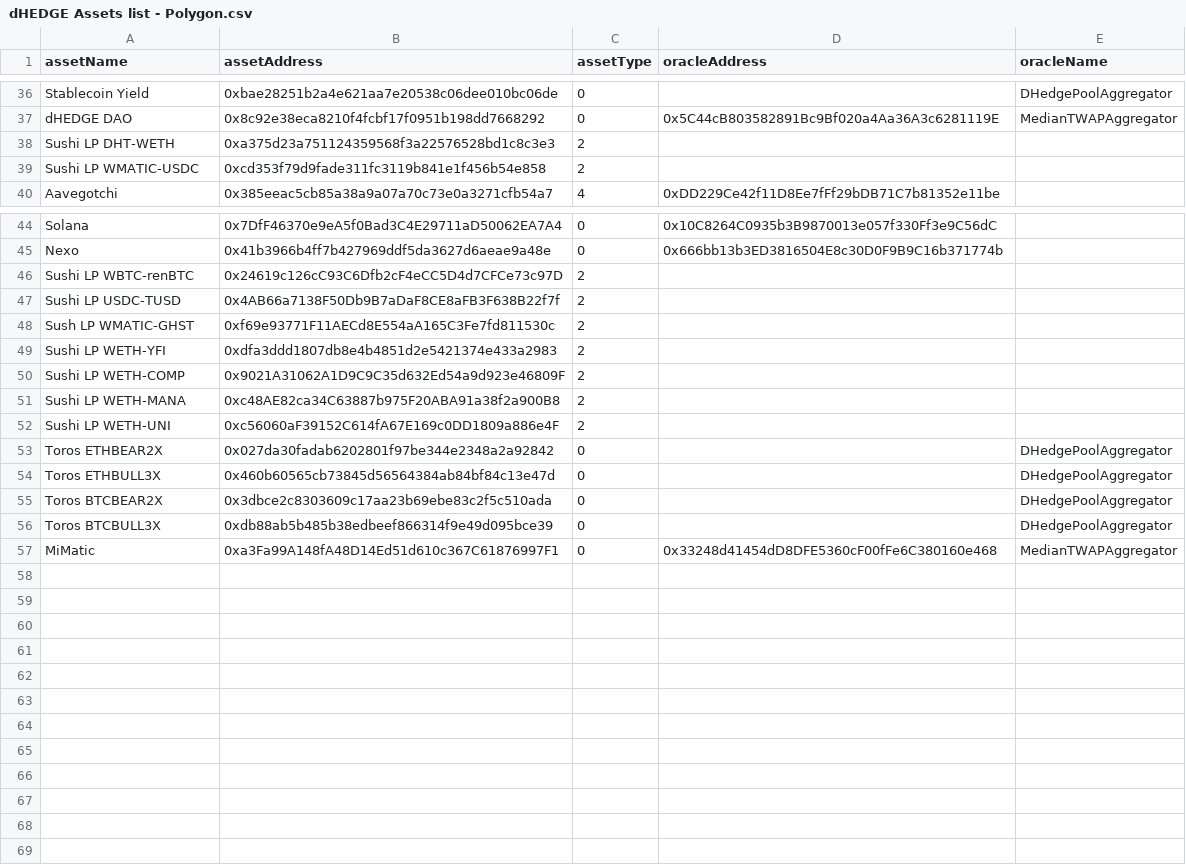
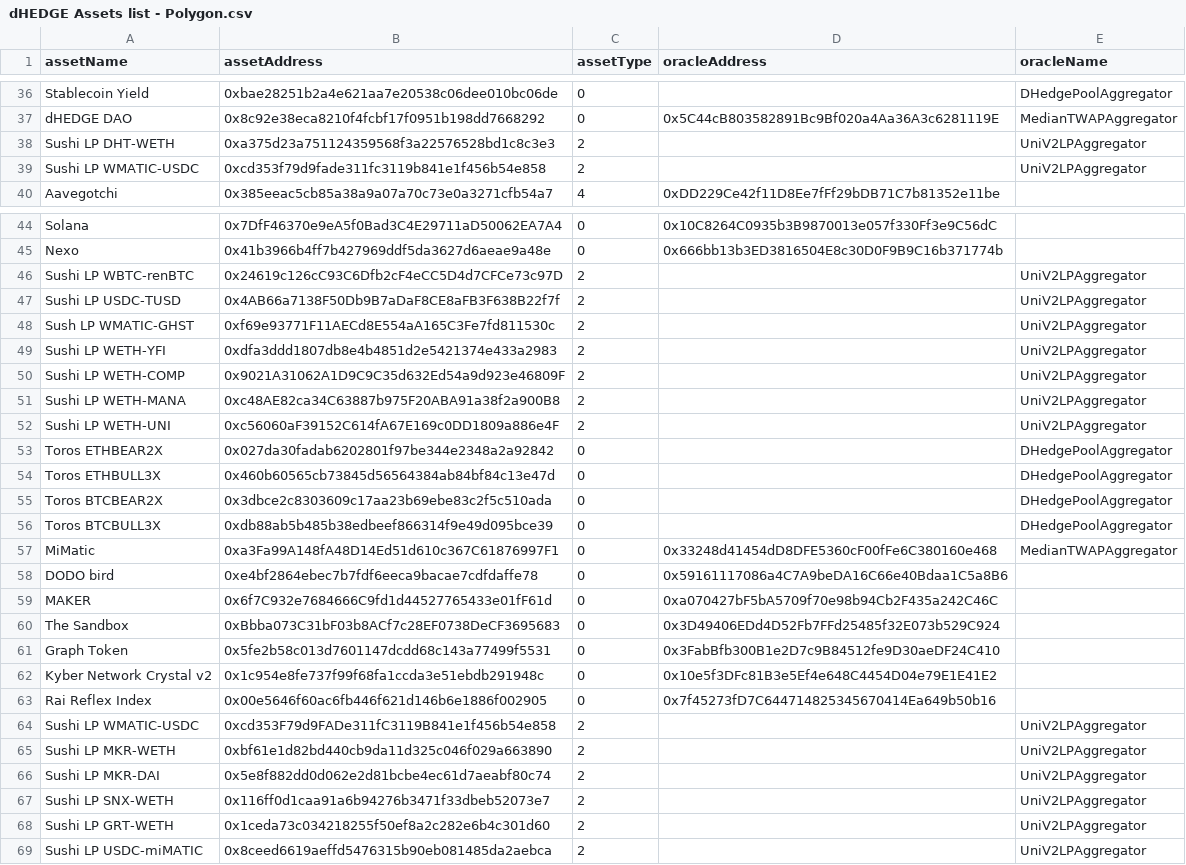
Before and after one commit to dhedge/V2-Public, a CSV file: config/polygon-prod/dHEDGE Assets list - Polygon.csv, drawn as a sheet; only a part is shown, gaps mark what is left out; the diff covers the shown part only.

Commit message:
feat(new-assets-polygon): adds new polygon assets

```diff
--- a/config/polygon-prod/dHEDGE Assets list - Polygon.csv
+++ b/config/polygon-prod/dHEDGE Assets list - Polygon.csv
@@ -37,4 +37,4 @@ Stablecoin Yield,0xbae28251b2a4e621aa7e20538c06dee010bc06de,0,,DHedgePoolAggrega
 dHEDGE DAO,0x8c92e38eca8210f4fcbf17f0951b198dd7668292,0,0x5C44cB803582891Bc9Bf020a4Aa36A3c6281119E,MedianTWAPAggregator
-Sushi LP DHT-WETH,0xa375d23a751124359568f3a22576528bd1c8c3e3,2,,
-Sushi LP WMATIC-USDC,0xcd353f79d9fade311fc3119b841e1f456b54e858,2,,
+Sushi LP DHT-WETH,0xa375d23a751124359568f3a22576528bd1c8c3e3,2,,UniV2LPAggregator
+Sushi LP WMATIC-USDC,0xcd353f79d9fade311fc3119b841e1f456b54e858,2,,UniV2LPAggregator
 Aavegotchi,0x385eeac5cb85a38a9a07a70c73e0a3271cfb54a7,4,0xDD229Ce42f11D8Ee7fFf29bDB71C7b81352e11be,
@@ -45,9 +45,9 @@ Solana,0x7DfF46370e9eA5f0Bad3C4E29711aD50062EA7A4,0,0x10C8264C0935b3B9870013e057
 Nexo,0x41b3966b4ff7b427969ddf5da3627d6aeae9a48e,0,0x666bb13b3ED3816504E8c30D0F9B9C16b371774b,
-Sushi LP WBTC-renBTC,0x24619c126cC93C6Dfb2cF4eCC5D4d7CFCe73c97D,2,,
-Sushi LP USDC-TUSD,0x4AB66a7138F50Db9B7aDaF8CE8aFB3F638B22f7f,2,,
-Sush LP WMATIC-GHST,0xf69e93771F11AECd8E554aA165C3Fe7fd811530c,2,,
-Sushi LP WETH-YFI,0xdfa3ddd1807db8e4b4851d2e5421374e433a2983,2,,
-Sushi LP WETH-COMP,0x9021A31062A1D9C9C35d632Ed54a9d923e46809F,2,,
-Sushi LP WETH-MANA,0xc48AE82ca34C63887b975F20ABA91a38f2a900B8,2,,
-Sushi LP WETH-UNI,0xc56060aF39152C614fA67E169c0DD1809a886e4F,2,,
+Sushi LP WBTC-renBTC,0x24619c126cC93C6Dfb2cF4eCC5D4d7CFCe73c97D,2,,UniV2LPAggregator
+Sushi LP USDC-TUSD,0x4AB66a7138F50Db9B7aDaF8CE8aFB3F638B22f7f,2,,UniV2LPAggregator
+Sush LP WMATIC-GHST,0xf69e93771F11AECd8E554aA165C3Fe7fd811530c,2,,UniV2LPAggregator
+Sushi LP WETH-YFI,0xdfa3ddd1807db8e4b4851d2e5421374e433a2983,2,,UniV2LPAggregator
+Sushi LP WETH-COMP,0x9021A31062A1D9C9C35d632Ed54a9d923e46809F,2,,UniV2LPAggregator
+Sushi LP WETH-MANA,0xc48AE82ca34C63887b975F20ABA91a38f2a900B8,2,,UniV2LPAggregator
+Sushi LP WETH-UNI,0xc56060aF39152C614fA67E169c0DD1809a886e4F,2,,UniV2LPAggregator
 Toros ETHBEAR2X,0x027da30fadab6202801f97be344e2348a2a92842,0,,DHedgePoolAggregator
@@ -57 +57,13 @@ Toros BTCBULL3X,0xdb88ab5b485b38edbeef866314f9e49d095bce39,0,,DHedgePoolAggregat
 MiMatic,0xa3Fa99A148fA48D14Ed51d610c367C61876997F1,0,0x33248d41454dD8DFE5360cF00fFe6C380160e468,MedianTWAPAggregator
+DODO bird,0xe4bf2864ebec7b7fdf6eeca9bacae7cdfdaffe78,0,0x59161117086a4C7A9beDA16C66e40Bdaa1C5a8B6
+MAKER,0x6f7C932e7684666C9fd1d44527765433e01fF61d,0,0xa070427bF5bA5709f70e98b94Cb2F435a242C46C
+The Sandbox,0xBbba073C31bF03b8ACf7c28EF0738DeCF3695683,0,0x3D49406EDd4D52Fb7FFd25485f32E073b529C924
+Graph Token,0x5fe2b58c013d7601147dcdd68c143a77499f5531,0,0x3FabBfb300B1e2D7c9B84512fe9D30aeDF24C410
+Kyber Network Crystal v2,0x1c954e8fe737f99f68fa1ccda3e51ebdb291948c,0,0x10e5f3DFc81B3e5Ef4e648C4454D04e79E1E41E2
+Rai Reflex Index,0x00e5646f60ac6fb446f621d146b6e1886f002905,0,0x7f45273fD7C644714825345670414Ea649b50b16
+Sushi LP WMATIC-USDC,0xcd353F79d9FADe311fC3119B841e1f456b54e858,2,,UniV2LPAggregator
+Sushi LP MKR-WETH,0xbf61e1d82bd440cb9da11d325c046f029a663890,2,,UniV2LPAggregator
+Sushi LP MKR-DAI,0x5e8f882dd0d062e2d81bcbe4ec61d7aeabf80c74,2,,UniV2LPAggregator
+Sushi LP SNX-WETH,0x116ff0d1caa91a6b94276b3471f33dbeb52073e7,2,,UniV2LPAggregator
+Sushi LP GRT-WETH,0x1ceda73c034218255f50ef8a2c282e6b4c301d60,2,,UniV2LPAggregator
+Sushi LP USDC-miMATIC,0x8ceed6619aeffd5476315b90eb081485da2aebca,2,,UniV2LPAggregator
```
Also changed, not shown: 13 edited cells elsewhere in this file, config/polygon-staging/dHEDGE Assets list - Polygon Staging.csv, 2 other files.
